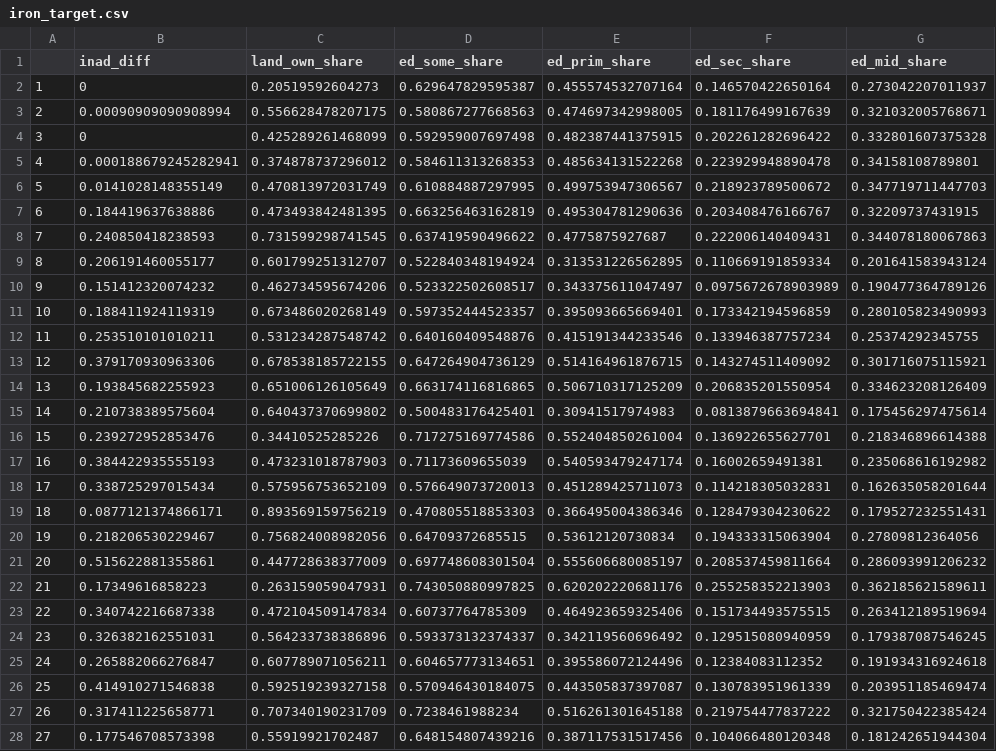
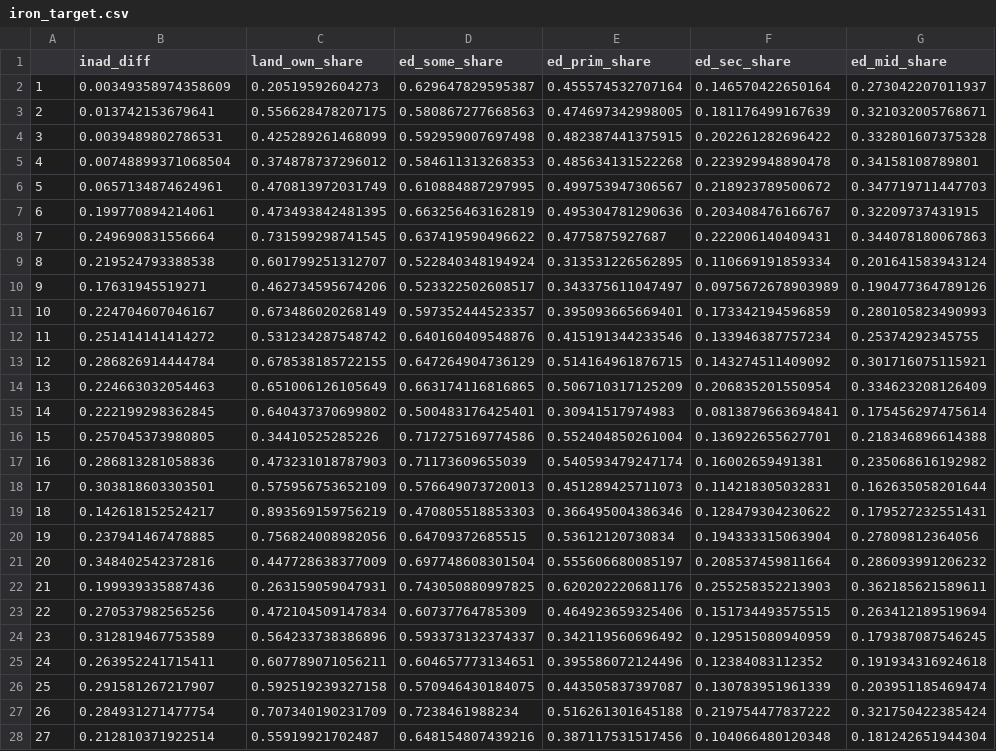
Before and after one commit to MIMI-wfp/MIMI1-archive, a CSV file: datasets/ml_input_datasets/iron_target.csv, drawn as a sheet; only a part is shown; the diff covers the shown part only; the diff names each change by its address in the sheet, - before the commit and + after, or states it on an @@ line.

Commit message:
updated targets

```diff
--- a/datasets/ml_input_datasets/iron_target.csv
+++ b/datasets/ml_input_datasets/iron_target.csv
-B2 (inad_diff): 0
+B2 (inad_diff): 0.00349358974358609
-B3 (inad_diff): 0.00090909090908994
+B3 (inad_diff): 0.013742153679641
-B4 (inad_diff): 0
+B4 (inad_diff): 0.0039489802786531
-B5 (inad_diff): 0.000188679245282941
+B5 (inad_diff): 0.00748899371068504
-B6 (inad_diff): 0.0141028148355149
+B6 (inad_diff): 0.0657134874624961
-B7 (inad_diff): 0.184419637638886
+B7 (inad_diff): 0.199770894214061
-B8 (inad_diff): 0.240850418238593
+B8 (inad_diff): 0.249690831556664
-B9 (inad_diff): 0.206191460055177
+B9 (inad_diff): 0.219524793388538
-B10 (inad_diff): 0.151412320074232
+B10 (inad_diff): 0.17631945519271
-B11 (inad_diff): 0.188411924119319
+B11 (inad_diff): 0.224704607046167
-B12 (inad_diff): 0.253510101010211
+B12 (inad_diff): 0.251414141414272
-B13 (inad_diff): 0.379170930963306
+B13 (inad_diff): 0.286826914444784
-B14 (inad_diff): 0.193845682255923
+B14 (inad_diff): 0.224663032054463
-B15 (inad_diff): 0.210738389575604
+B15 (inad_diff): 0.222199298362845
-B16 (inad_diff): 0.239272952853476
+B16 (inad_diff): 0.257045373980805
-B17 (inad_diff): 0.384422935555193
+B17 (inad_diff): 0.286813281058836
-B18 (inad_diff): 0.338725297015434
+B18 (inad_diff): 0.303818603303501
-B19 (inad_diff): 0.0877121374866171
+B19 (inad_diff): 0.142618152524217
-B20 (inad_diff): 0.218206530229467
+B20 (inad_diff): 0.237941467478885
-B21 (inad_diff): 0.515622881355861
+B21 (inad_diff): 0.348402542372816
-B22 (inad_diff): 0.17349616858223
+B22 (inad_diff): 0.199939335887436
-B23 (inad_diff): 0.340742216687338
+B23 (inad_diff): 0.270537982565256
-B24 (inad_diff): 0.326382162551031
+B24 (inad_diff): 0.312819467753589
-B25 (inad_diff): 0.265882066276847
+B25 (inad_diff): 0.263952241715411
-B26 (inad_diff): 0.414910271546838
+B26 (inad_diff): 0.291581267217907
-B27 (inad_diff): 0.317411225658771
+B27 (inad_diff): 0.284931271477754
-B28 (inad_diff): 0.177546708573398
+B28 (inad_diff): 0.212810371922514
```
Also changed, not shown: 49 edited cells elsewhere in this file, datasets/ml_input_datasets/folate_target.csv, datasets/ml_input_datasets/vita_target.csv, 43 other files.
